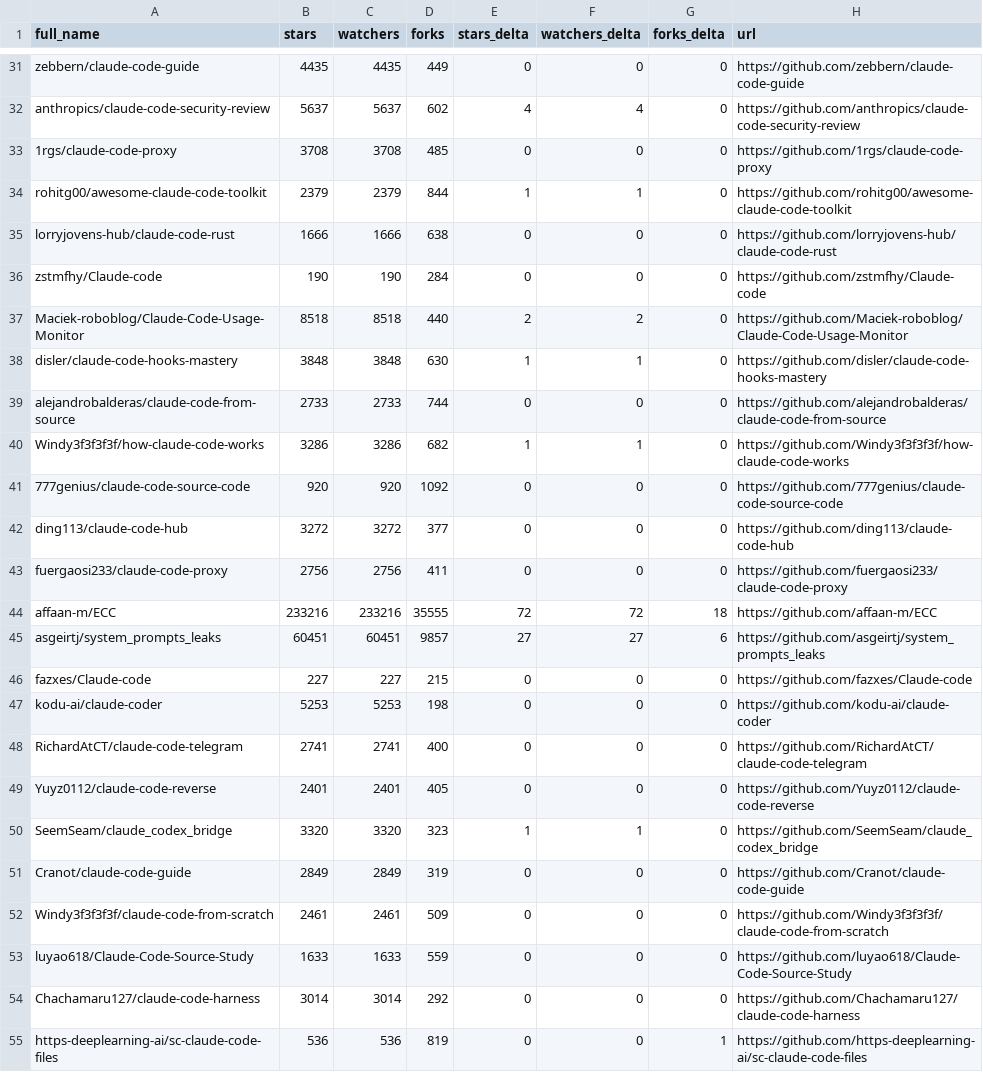
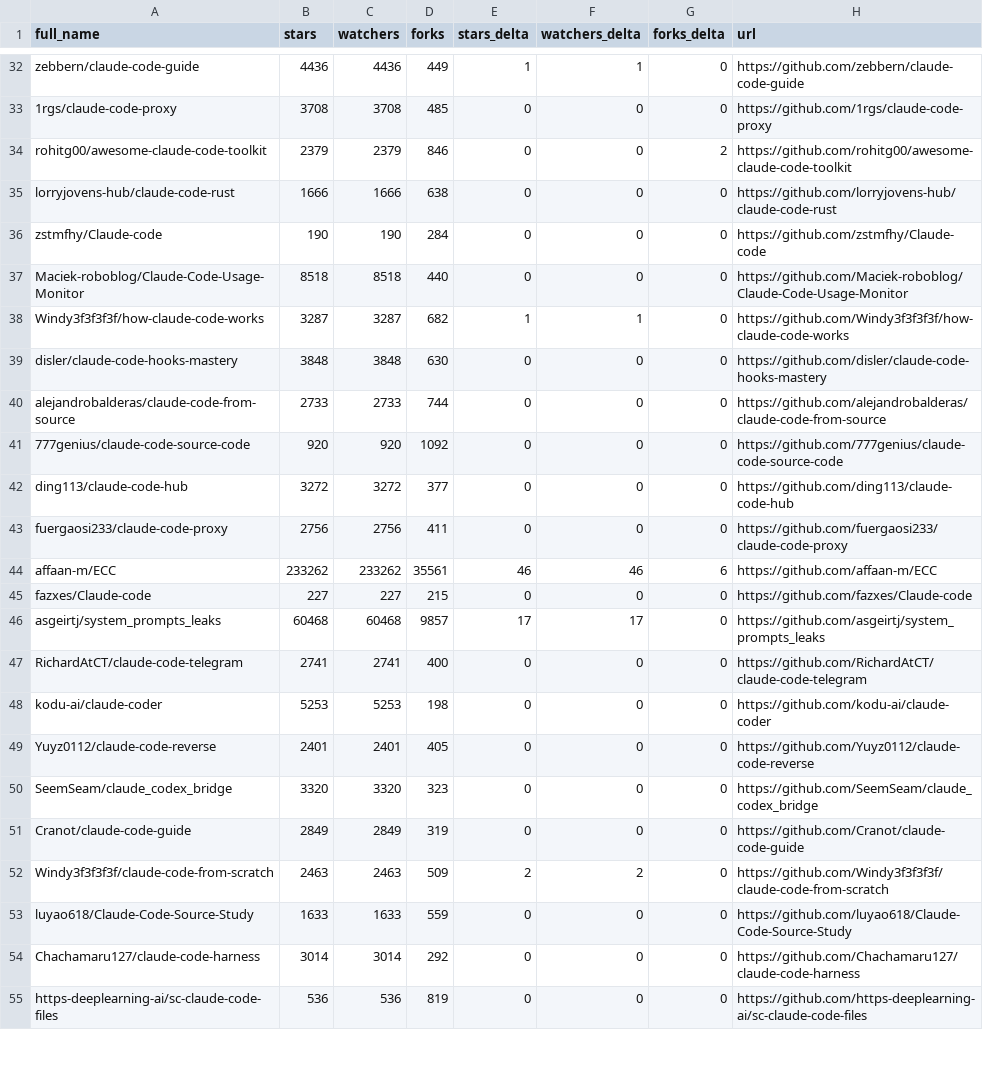
Before and after one commit to younghai/awesome-claude-code, a CSV file: data/repo-ticker.csv, drawn as a sheet; only a part is shown, gaps mark what is left out; removed rows and columns are numbered as before the commit, all else as after; the diff covers the shown part only; the diff names each change by its address in the sheet, - before the commit and + after, or states it on an @@ line.

```diff
--- a/data/repo-ticker.csv
+++ b/data/repo-ticker.csv
-B32 (stars): 4435
+B32 (stars): 4436
-C32 (watchers): 4435
+C32 (watchers): 4436
-E32 (stars_delta): 0
+E32 (stars_delta): 1
-F32 (watchers_delta): 0
+F32 (watchers_delta): 1
-row 32: anthropics/claude-code-security-review | 5637 | 5637 | 602 | 4 | 4 | 0 | https://github.com/anthropics/claude-code-security-review
-D34 (forks): 844
+D34 (forks): 846
-E34 (stars_delta): 1
+E34 (stars_delta): 0
-F34 (watchers_delta): 1
+F34 (watchers_delta): 0
-G34 (forks_delta): 0
+G34 (forks_delta): 2
-E37 (stars_delta): 2
+E37 (stars_delta): 0
-F37 (watchers_delta): 2
+F37 (watchers_delta): 0
+row 38: Windy3f3f3f3f/how-claude-code-works | 3287 | 3287 | 682 | 1 | 1 | 0 | https://github.com/Windy3f3f3f3f/how-claude-code-works
-E39 (stars_delta): 1
+E39 (stars_delta): 0
-F39 (watchers_delta): 1
+F39 (watchers_delta): 0
-row 40: Windy3f3f3f3f/how-claude-code-works | 3286 | 3286 | 682 | 1 | 1 | 0 | https://github.com/Windy3f3f3f3f/how-claude-code-works
-B44 (stars): 233216
+B44 (stars): 233262
-C44 (watchers): 233216
+C44 (watchers): 233262
-D44 (forks): 35555
+D44 (forks): 35561
-E44 (stars_delta): 72
+E44 (stars_delta): 46
-F44 (watchers_delta): 72
+F44 (watchers_delta): 46
-G44 (forks_delta): 18
+G44 (forks_delta): 6
-row 45: asgeirtj/system_prompts_leaks | 60451 | 60451 | 9857 | 27 | 27 | 6 | https://github.com/asgeirtj/system_prompts_leaks
+row 46: asgeirtj/system_prompts_leaks | 60468 | 60468 | 9857 | 17 | 17 | 0 | https://github.com/asgeirtj/system_prompts_leaks
@@ row 48 moved to row 47: RichardAtCT/claude-code-telegram @@
-E50 (stars_delta): 1
+E50 (stars_delta): 0
-F50 (watchers_delta): 1
+F50 (watchers_delta): 0
-B52 (stars): 2461
+B52 (stars): 2463
-C52 (watchers): 2461
+C52 (watchers): 2463
-E52 (stars_delta): 0
+E52 (stars_delta): 2
-F52 (watchers_delta): 0
+F52 (watchers_delta): 2
-G55 (forks_delta): 1
+G55 (forks_delta): 0
```
Also changed, not shown: 2 added rows, 1 removed row, 1 moved row and 100 edited cells elsewhere in this file, 4 other files.
